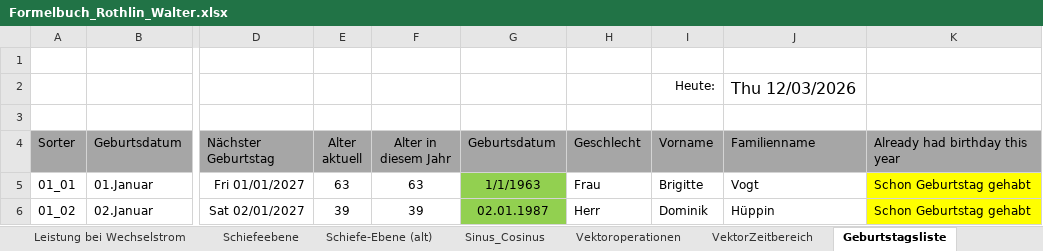
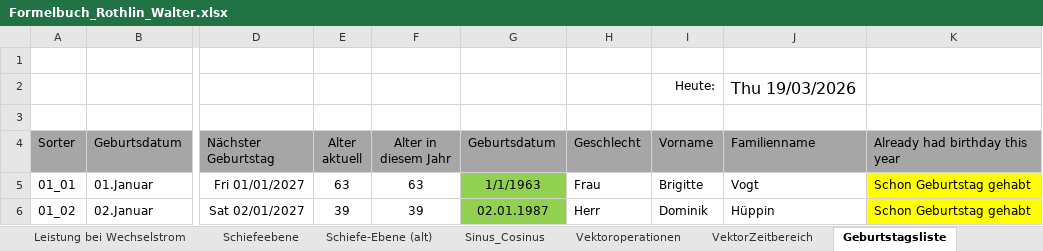
Before and after one commit to walter-rothlin/Source-Code, an Excel workbook: SchulungsUnterlagen/Formelbuch_Rothlin_Walter.xlsx, sheet Geburtstagsliste, drawn as a sheet; only a part is shown, gaps mark what is left out; values as stored, in another font and other column widths than the file's, no borders; charts and pictures and conditional formats not drawn; the diff names each change by its address in the sheet, - before the commit and + after, or states it on an @@ line.

```diff
--- a/SchulungsUnterlagen/Formelbuch_Rothlin_Walter.xlsx (sheet Geburtstagsliste)
+++ b/SchulungsUnterlagen/Formelbuch_Rothlin_Walter.xlsx (sheet Geburtstagsliste)
-J2 (Familienname): Thu 12/03/2026
+J2 (Familienname): Thu 19/03/2026
```
Also changed, not shown: sheet Kondensator an Gleichspannung, other sheet tabs, formulas that keep their value, charts or pictures.
